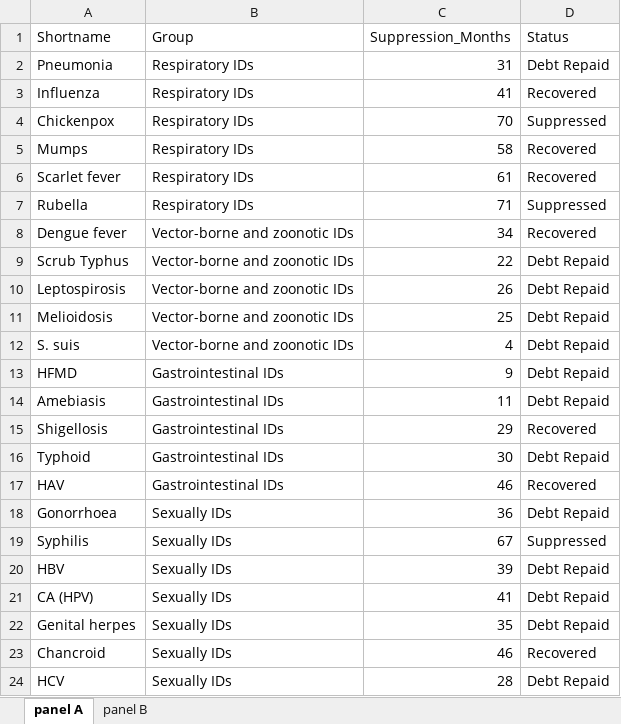
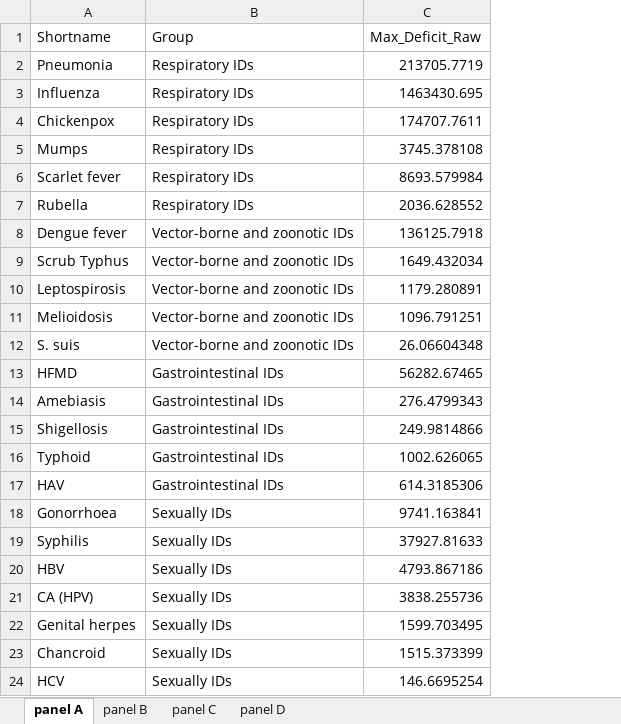
Before and after one commit to xmusphlkg/ID_TH, an Excel workbook: Outcome/Publish/figure_data/fig5.xlsx, sheet panel A, drawn as a sheet; values as stored, in another font and other column widths than the file's, no borders; removed rows and columns are numbered as before the commit, all else as after; the diff names each change by its address in the sheet, - before the commit and + after, or states it on an @@ line.

```diff
--- a/Outcome/Publish/figure_data/fig5.xlsx (sheet panel A)
+++ b/Outcome/Publish/figure_data/fig5.xlsx (sheet panel A)
+sheet tab: panel C
+sheet tab: panel D
-column C (Suppression_Months), rows 2-24: 31 | 41 | 70 | 58 | 61 | 71 | 34 | 22 | 26 | 25 | 4 | 9 | 11 | 29 | 30 | 46 | 36 | 67 | 39 | 41 | 35 | 46 | 28
-column D (Status), rows 2-24: Debt Repaid | Recovered | Suppressed | Recovered | Recovered | Suppressed | Recovered | Debt Repaid | Debt Repaid | Debt Repaid | Debt Repaid | Debt Repaid | Debt Repaid | Recovered | Debt Repaid | Recovered | Debt Repaid | Suppressed | Debt Repaid | Debt Repaid | Debt Repaid | Recovered | Debt Repaid
+column C (Max_Deficit_Raw), rows 2-24: 213705.7719 | 1463430.695 | 174707.7611 | 3745.378108 | 8693.579984 | 2036.628552 | 136125.7918 | 1649.432034 | 1179.280891 | 1096.791251 | 26.06604348 | 56282.67465 | 276.4799343 | 249.9814866 | 1002.626065 | 614.3185306 | 9741.163841 | 37927.81633 | 4793.867186 | 3838.255736 | 1599.703495 | 1515.373399 | 146.6695254
```
Also changed, not shown: sheet panel B, 18 other files.
